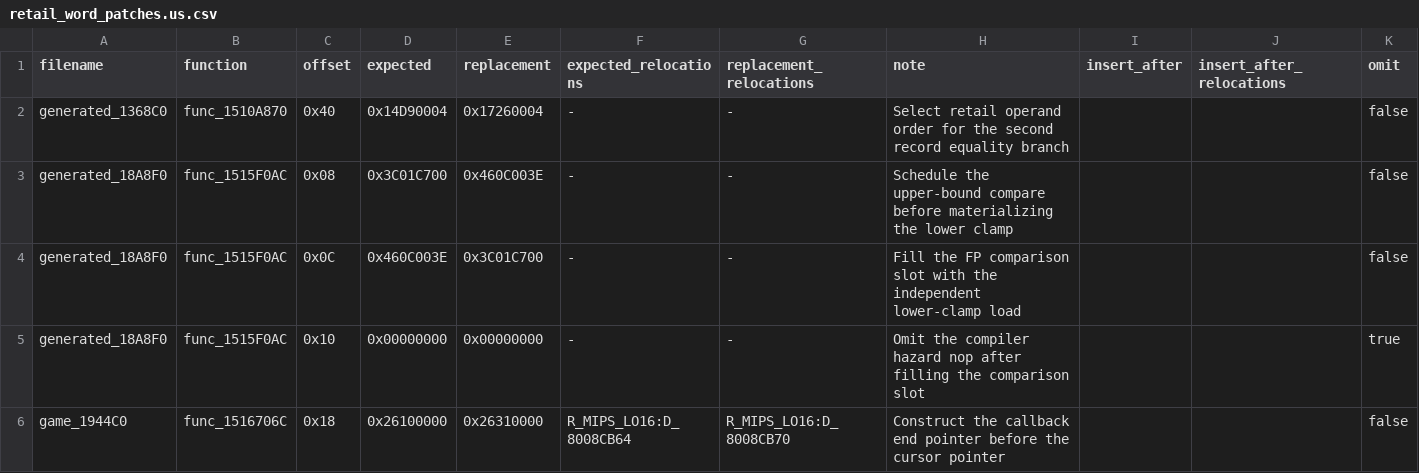
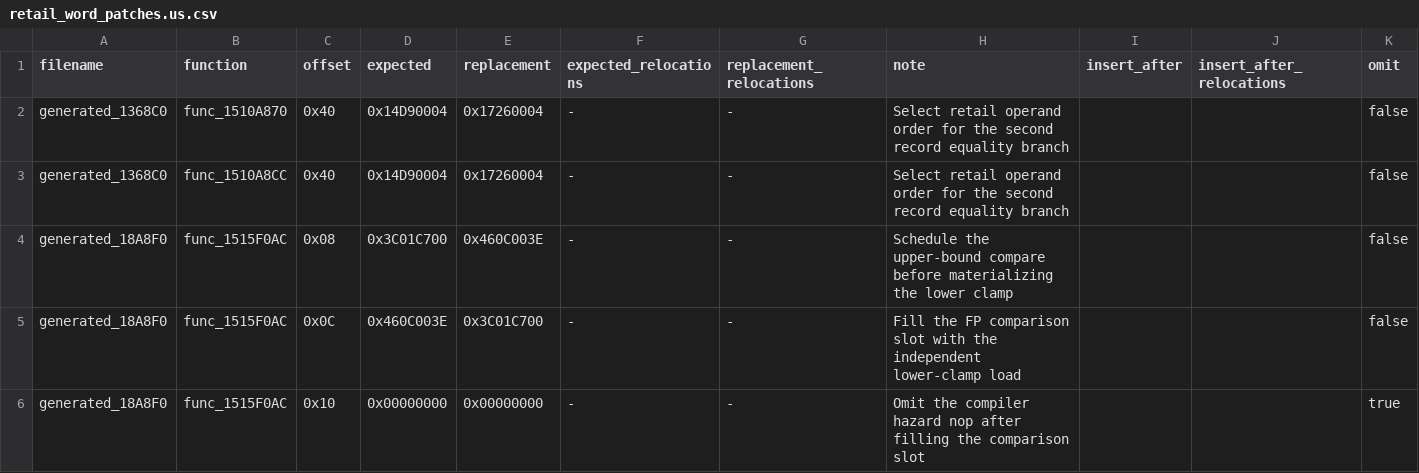
Before and after one commit to gipson-dev/64CBFD, a CSV file: conker/retail_word_patches.us.csv, drawn as a sheet; only a part is shown; the shorter side is filled out with more unchanged rows.

Commit message:
decomp: restore paired record updater twin

```diff
--- a/conker/retail_word_patches.us.csv
+++ b/conker/retail_word_patches.us.csv
@@ -2,2 +2,3 @@ filename,function,offset,expected,replacement,expected_relocations,replacement_r
 generated_1368C0,func_1510A870,0x40,0x14D90004,0x17260004,-,-,Select retail operand order for the second record equality branch,,,false
+generated_1368C0,func_1510A8CC,0x40,0x14D90004,0x17260004,-,-,Select retail operand order for the second record equality branch,,,false
 generated_18A8F0,func_1515F0AC,0x08,0x3C01C700,0x460C003E,-,-,Schedule the upper-bound compare before materializing the lower clamp,,,false
```
Also changed, not shown: 7 other files.
